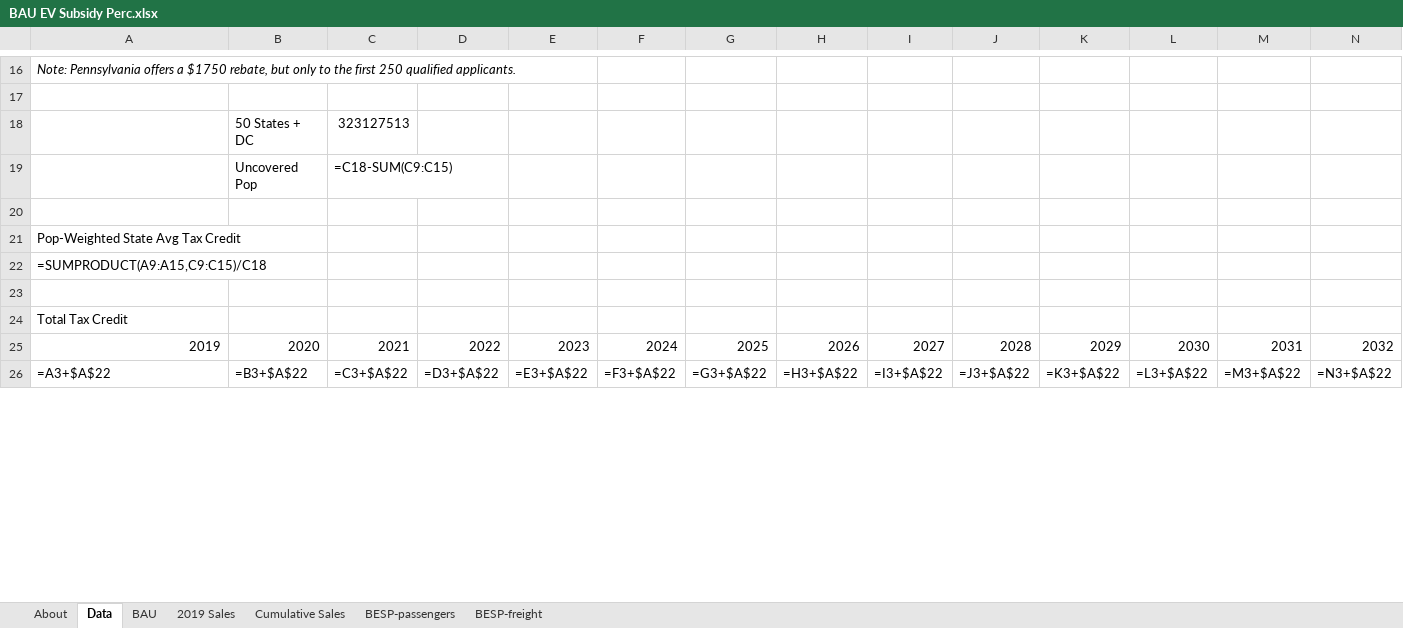
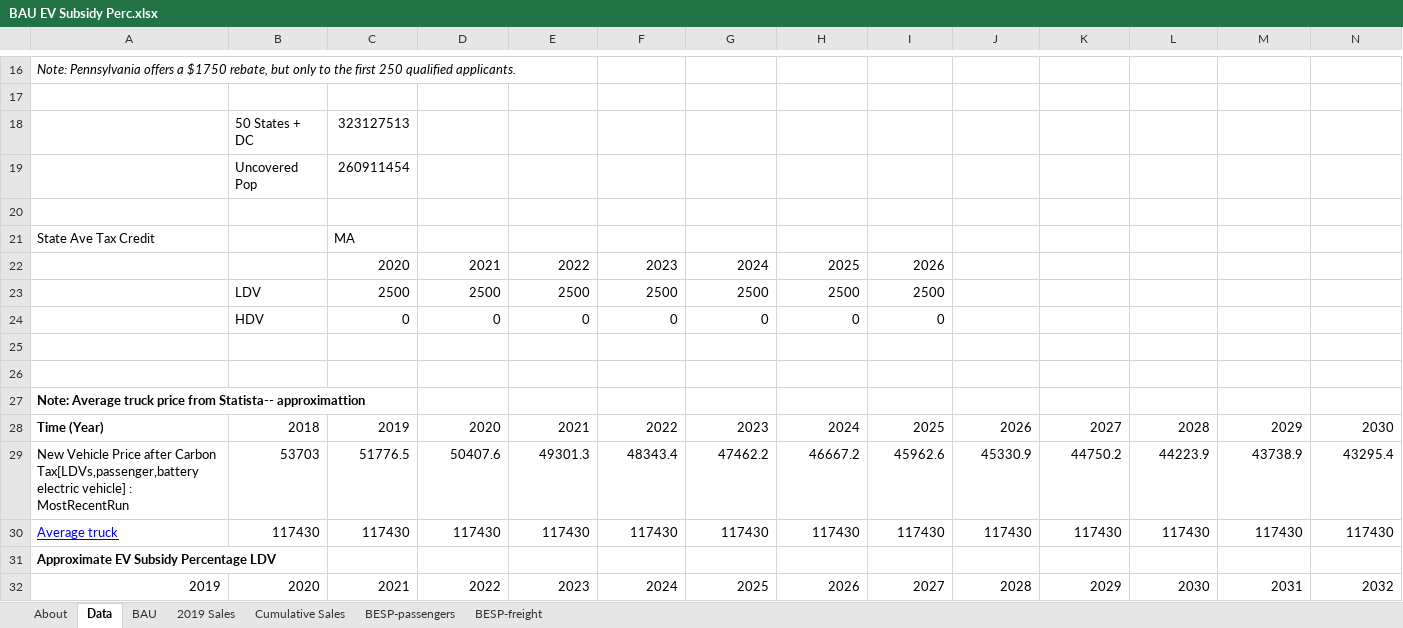
Before and after one commit to EnergyInnovation/eps-massachusetts, an Excel workbook: InputData/trans/BESP/BAU EV Subsidy Perc.xlsx, sheet Data, drawn as a sheet; only a part is shown, gaps mark what is left out; values as stored, in another font and other column widths than the file's, no borders; formulas without a stored value are shown as written; removed rows and columns are numbered as before the commit, all else as after; rows hold the shown columns only; the diff covers the shown part only; the diff names each change by its address in the sheet, - before the commit and + after, or states it on an @@ line.

```diff
--- a/InputData/trans/BESP/BAU EV Subsidy Perc.xlsx (sheet Data)
+++ b/InputData/trans/BESP/BAU EV Subsidy Perc.xlsx (sheet Data)
-C19: =C18-SUM(C9:C15)
+C19: 260911454
-row 21: Pop-Weighted State Avg Tax Credit
-row 22: =SUMPRODUCT(A9:A15,C9:C15)/C18
+row 21: State Ave Tax Credit |  | MA
+row 22:  |  | 2020 | 2021 | 2022 | 2023 | 2024 | 2025 | 2026
+row 23:  | LDV | 2500 | 2500 | 2500 | 2500 | 2500 | 2500 | 2500
+row 24:  | HDV | 0 | 0 | 0 | 0 | 0 | 0 | 0
+row 26: (empty)
-A27: Total Tax Credit
+A27: Note: Average truck price from Statista-- approximattion
-A27 bold: off
+A27 bold: on
+row 28: Time (Year) | 2018 | 2019 | 2020 | 2021 | 2022 | 2023 | 2024 | 2025 | 2026 | 2027 | 2028 | 2029 | 2030
+row 29: New Vehicle Price after Carbon Tax[LDVs,passenger,battery electric vehicle] : MostRecentRun | 53703 | 51776.5 | 50407.6 | 49301.3 | 48343.4 | 47462.2 | 46667.2 | 45962.6 | 45330.9 | 44750.2 | 44223.9 | 43738.9 | 43295.4
+row 30: Average truck | 117430 | 117430 | 117430 | 117430 | 117430 | 117430 | 117430 | 117430 | 117430 | 117430 | 117430 | 117430 | 117430
+row 31: Approximate EV Subsidy Percentage LDV
-row 26: =A3+$A$22 | =B3+$A$22 | =C3+$A$22 | =D3+$A$22 | =E3+$A$22 | =F3+$A$22 | =G3+$A$22 | =H3+$A$22 | =I3+$A$22 | =J3+$A$22 | =K3+$A$22 | =L3+$A$22 | =M3+$A$22 | =N3+$A$22
```
Also changed, not shown: 20 added rows, 5 removed rows, 34 edited cells and cell formats elsewhere in this sheet, sheet BAU, sheet BESP-passengers, sheet About, 6 other files.
